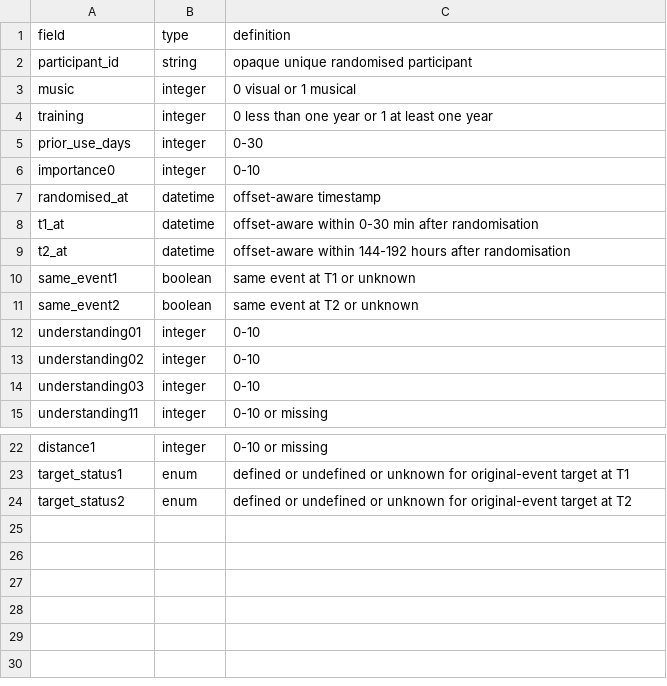
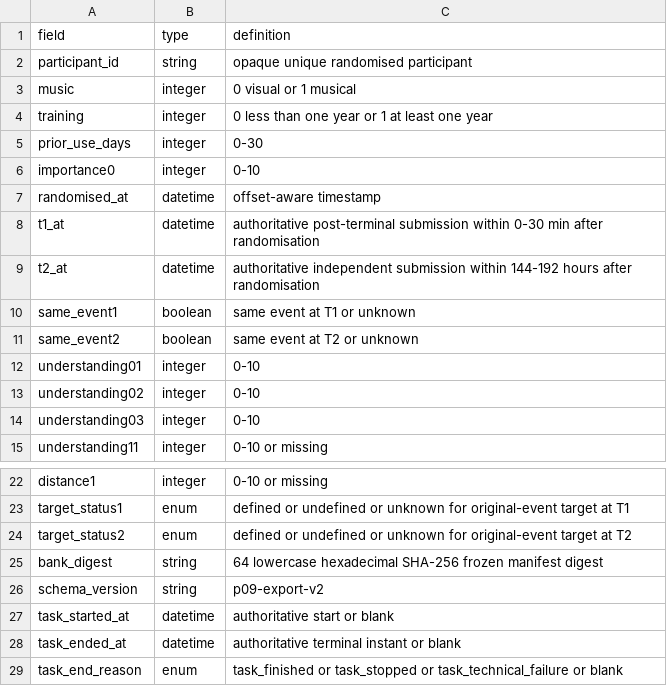
Before and after one commit to MatPomGit/arc-music, a CSV file: manuscripts/MSC-MUS-P09/analysis/data-dictionary.csv, drawn as a sheet; only a part is shown, gaps mark what is left out.

Commit message:
Bind P09 v2 export schema to atomic ordered task and assessment checkpoints

```diff
--- a/manuscripts/MSC-MUS-P09/analysis/data-dictionary.csv
+++ b/manuscripts/MSC-MUS-P09/analysis/data-dictionary.csv
@@ -7,4 +7,4 @@ importance0,integer,0-10
 randomised_at,datetime,offset-aware timestamp
-t1_at,datetime,offset-aware within 0-30 min after randomisation
-t2_at,datetime,offset-aware within 144-192 hours after randomisation
+t1_at,datetime,authoritative post-terminal submission within 0-30 min after randomisation
+t2_at,datetime,authoritative independent submission within 144-192 hours after randomisation
 same_event1,boolean,same event at T1 or unknown
@@ -24 +24,6 @@ target_status1,enum,defined or undefined or unknown for original-event target at
 target_status2,enum,defined or undefined or unknown for original-event target at T2
+bank_digest,string,64 lowercase hexadecimal SHA-256 frozen manifest digest
+schema_version,string,p09-export-v2
+task_started_at,datetime,authoritative start or blank
+task_ended_at,datetime,authoritative terminal instant or blank
+task_end_reason,enum,task_finished or task_stopped or task_technical_failure or blank
```
Also changed, not shown: 8 other files.
